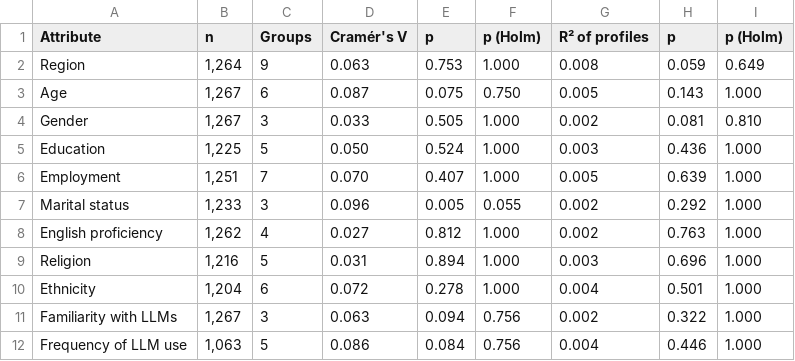
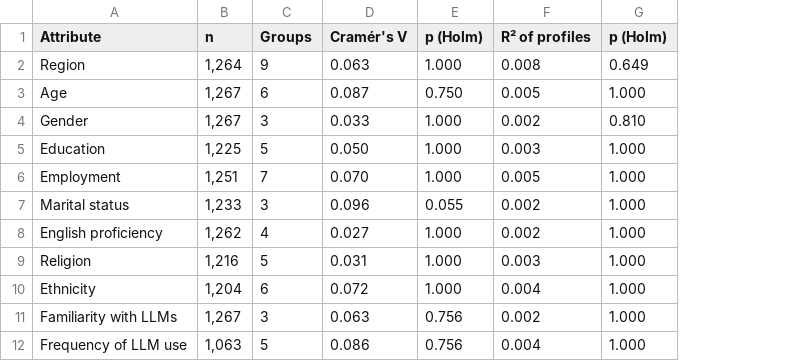
Before and after one commit to fafa1230/rater-subgroups-prism, a CSV file: results/tables/table3_4_external.csv, drawn as a sheet; the diff names each change by its address in the sheet, - before the commit and + after, or states it on an @@ line.

```diff
--- a/results/tables/table3_4_external.csv
+++ b/results/tables/table3_4_external.csv
-column E (p), rows 2-12: 0.753 | 0.075 | 0.505 | 0.524 | 0.407 | 0.005 | 0.812 | 0.894 | 0.278 | 0.094 | 0.084
-column H (p), rows 2-12: 0.059 | 0.143 | 0.081 | 0.436 | 0.639 | 0.292 | 0.763 | 0.696 | 0.501 | 0.322 | 0.446
```
Also changed, not shown: results/tables/table2_1_data.csv, results/tables/table2_2_mapping.csv, 25 other files.
